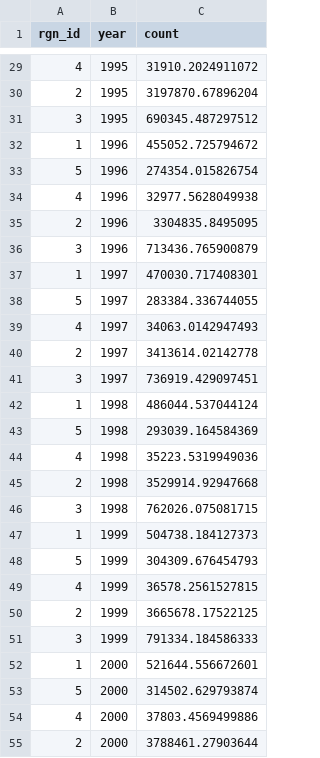
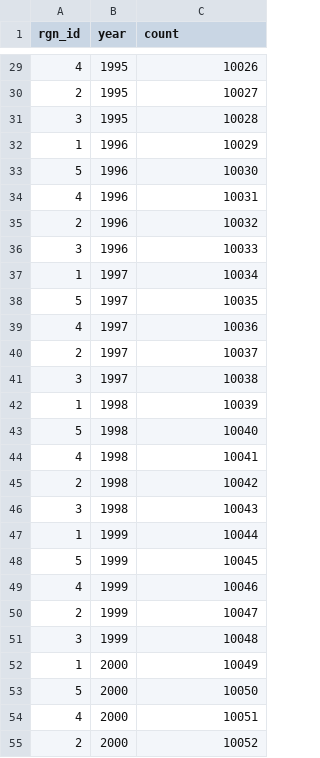
Before and after one commit to Paofeval/ecu, a CSV file: subcountry2014/layers/tr_jobs_total_sc2014-popn-inland25km.csv, drawn as a sheet; only a part is shown, gaps mark what is left out; the diff covers the shown part only.

```diff
--- a/subcountry2014/layers/tr_jobs_total_sc2014-popn-inland25km.csv
+++ b/subcountry2014/layers/tr_jobs_total_sc2014-popn-inland25km.csv
@@ -29,27 +29,27 @@ rgn_id,year,count
-4,1995,31910.2024911072
-2,1995,3197870.67896204
-3,1995,690345.487297512
-1,1996,455052.725794672
-5,1996,274354.015826754
-4,1996,32977.5628049938
-2,1996,3304835.8495095
-3,1996,713436.765900879
-1,1997,470030.717408301
-5,1997,283384.336744055
-4,1997,34063.0142947493
-2,1997,3413614.02142778
-3,1997,736919.429097451
-1,1998,486044.537044124
-5,1998,293039.164584369
-4,1998,35223.5319949036
-2,1998,3529914.92947668
-3,1998,762026.075081715
-1,1999,504738.184127373
-5,1999,304309.676454793
-4,1999,36578.2561527815
-2,1999,3665678.17522125
-3,1999,791334.184586333
-1,2000,521644.556672601
-5,2000,314502.629793874
-4,2000,37803.4569499886
-2,2000,3788461.27903644
+4,1995,10026
+2,1995,10027
+3,1995,10028
+1,1996,10029
+5,1996,10030
+4,1996,10031
+2,1996,10032
+3,1996,10033
+1,1997,10034
+5,1997,10035
+4,1997,10036
+2,1997,10037
+3,1997,10038
+1,1998,10039
+5,1998,10040
+4,1998,10041
+2,1998,10042
+3,1998,10043
+1,1999,10044
+5,1999,10045
+4,1999,10046
+2,1999,10047
+3,1999,10048
+1,2000,10049
+5,2000,10050
+4,2000,10051
+2,2000,10052
```
Also changed, not shown: 88 edited cells elsewhere in this file, 1 other file.
